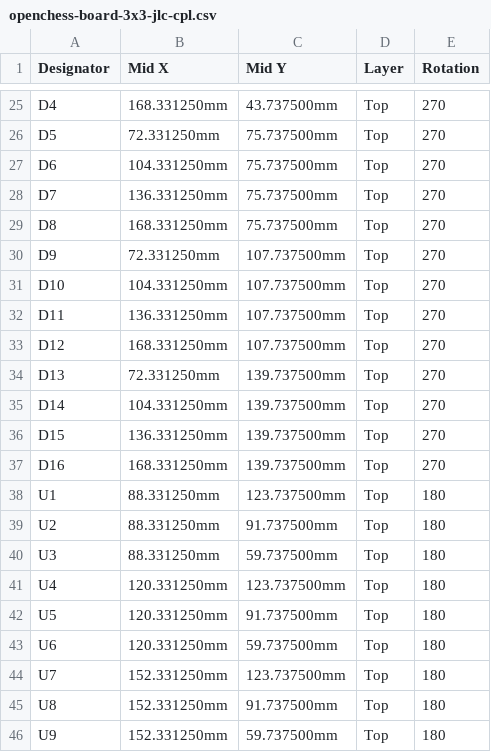
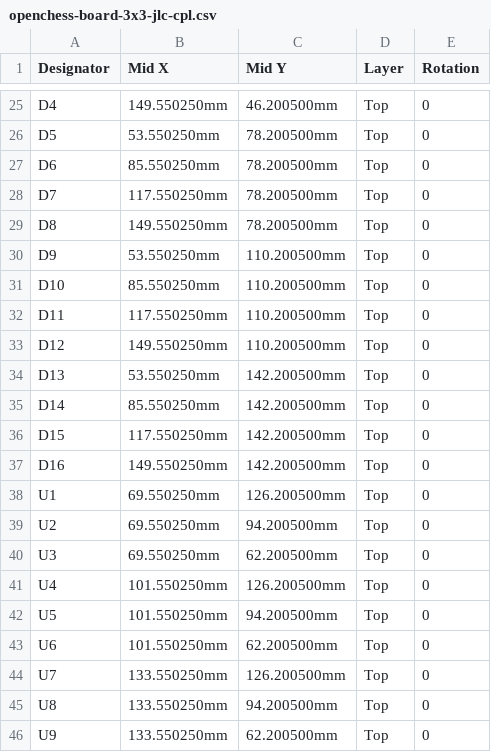
Before and after one commit to PaoloJN/openchess, a CSV file: hardware/hardware-board-3x3/assembly/openchess-board-3x3-jlc-cpl.csv, drawn as a sheet; only a part is shown, gaps mark what is left out; the diff covers the shown part only; the diff names each change by its address in the sheet, - before the commit and + after, or states it on an @@ line.

```diff
--- a/hardware/hardware-board-3x3/assembly/openchess-board-3x3-jlc-cpl.csv
+++ b/hardware/hardware-board-3x3/assembly/openchess-board-3x3-jlc-cpl.csv
-B25 (Mid X): 168.331250mm
+B25 (Mid X): 149.550250mm
-C25 (Mid Y): 43.737500mm
+C25 (Mid Y): 46.200500mm
-E25:E37 (Rotation): 270
+E25:E37 (Rotation): 0
-B26 (Mid X): 72.331250mm
+B26 (Mid X): 53.550250mm
-C26:C29 (Mid Y): 75.737500mm
+C26:C29 (Mid Y): 78.200500mm
-B27 (Mid X): 104.331250mm
+B27 (Mid X): 85.550250mm
-B28 (Mid X): 136.331250mm
+B28 (Mid X): 117.550250mm
-B29 (Mid X): 168.331250mm
+B29 (Mid X): 149.550250mm
-B30 (Mid X): 72.331250mm
+B30 (Mid X): 53.550250mm
-C30:C33 (Mid Y): 107.737500mm
+C30:C33 (Mid Y): 110.200500mm
-B31 (Mid X): 104.331250mm
+B31 (Mid X): 85.550250mm
-B32 (Mid X): 136.331250mm
+B32 (Mid X): 117.550250mm
-B33 (Mid X): 168.331250mm
+B33 (Mid X): 149.550250mm
-B34 (Mid X): 72.331250mm
+B34 (Mid X): 53.550250mm
-C34:C37 (Mid Y): 139.737500mm
+C34:C37 (Mid Y): 142.200500mm
-B35 (Mid X): 104.331250mm
+B35 (Mid X): 85.550250mm
-B36 (Mid X): 136.331250mm
+B36 (Mid X): 117.550250mm
-B37 (Mid X): 168.331250mm
+B37 (Mid X): 149.550250mm
-B38:B40 (Mid X): 88.331250mm
+B38:B40 (Mid X): 69.550250mm
-C38 (Mid Y): 123.737500mm
+C38 (Mid Y): 126.200500mm
-E38:E46 (Rotation): 180
+E38:E46 (Rotation): 0
-C39 (Mid Y): 91.737500mm
+C39 (Mid Y): 94.200500mm
-C40 (Mid Y): 59.737500mm
+C40 (Mid Y): 62.200500mm
-B41:B43 (Mid X): 120.331250mm
+B41:B43 (Mid X): 101.550250mm
-C41 (Mid Y): 123.737500mm
+C41 (Mid Y): 126.200500mm
-C42 (Mid Y): 91.737500mm
+C42 (Mid Y): 94.200500mm
-C43 (Mid Y): 59.737500mm
+C43 (Mid Y): 62.200500mm
-B44:B46 (Mid X): 152.331250mm
+B44:B46 (Mid X): 133.550250mm
-C44 (Mid Y): 123.737500mm
+C44 (Mid Y): 126.200500mm
-C45 (Mid Y): 91.737500mm
+C45 (Mid Y): 94.200500mm
-C46 (Mid Y): 59.737500mm
+C46 (Mid Y): 62.200500mm
```
Also changed, not shown: 53 edited cells elsewhere in this file, hardware/hardware-board-3x3/assembly/openchess-board-3x3-all-pos.csv, hardware/hardware-controller/assembly/openchess-controller-all-pos.csv, 34 other files.
